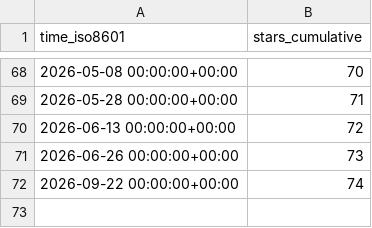
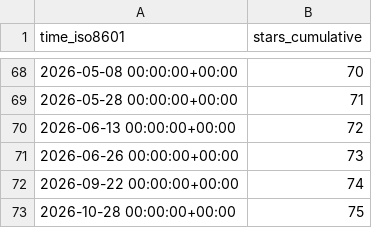
Before and after one commit to spatialmodel/inmap, a CSV file: spatialmodel/inmap/ghrs-data/stargazers.csv, drawn as a sheet; only a part is shown, gaps mark what is left out; the diff names each change by its address in the sheet, - before the commit and + after, or states it on an @@ line.

```diff
--- a/spatialmodel/inmap/ghrs-data/stargazers.csv
+++ b/spatialmodel/inmap/ghrs-data/stargazers.csv
+row 73: 2026-10-28 00:00:00+00:00 | 75
```
